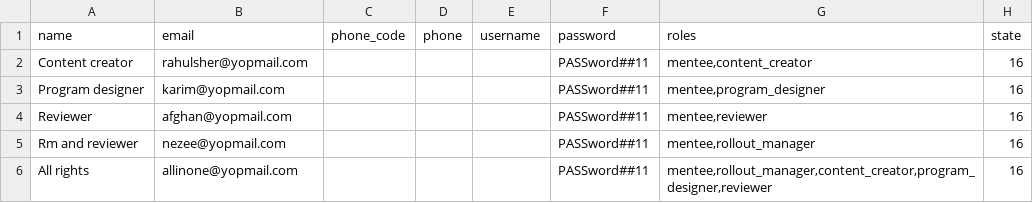
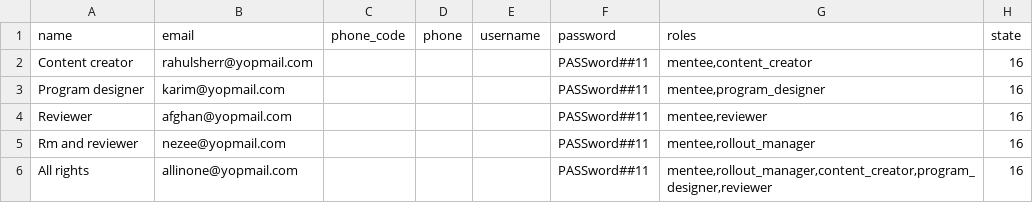
Before and after one commit to ELEVATE-Project/sl-backend-automation, a CSV file: src/main/resources/bulk_users_creation.csv, drawn as a sheet; only a part is shown; the diff names each change by its address in the sheet, - before the commit and + after, or states it on an @@ line.

```diff
--- a/src/main/resources/bulk_users_creation.csv
+++ b/src/main/resources/bulk_users_creation.csv
-B2 (email): rahulsher@yopmail.com
+B2 (email): rahulsherr@yopmail.com
```
Also changed, not shown: 2 other files.
